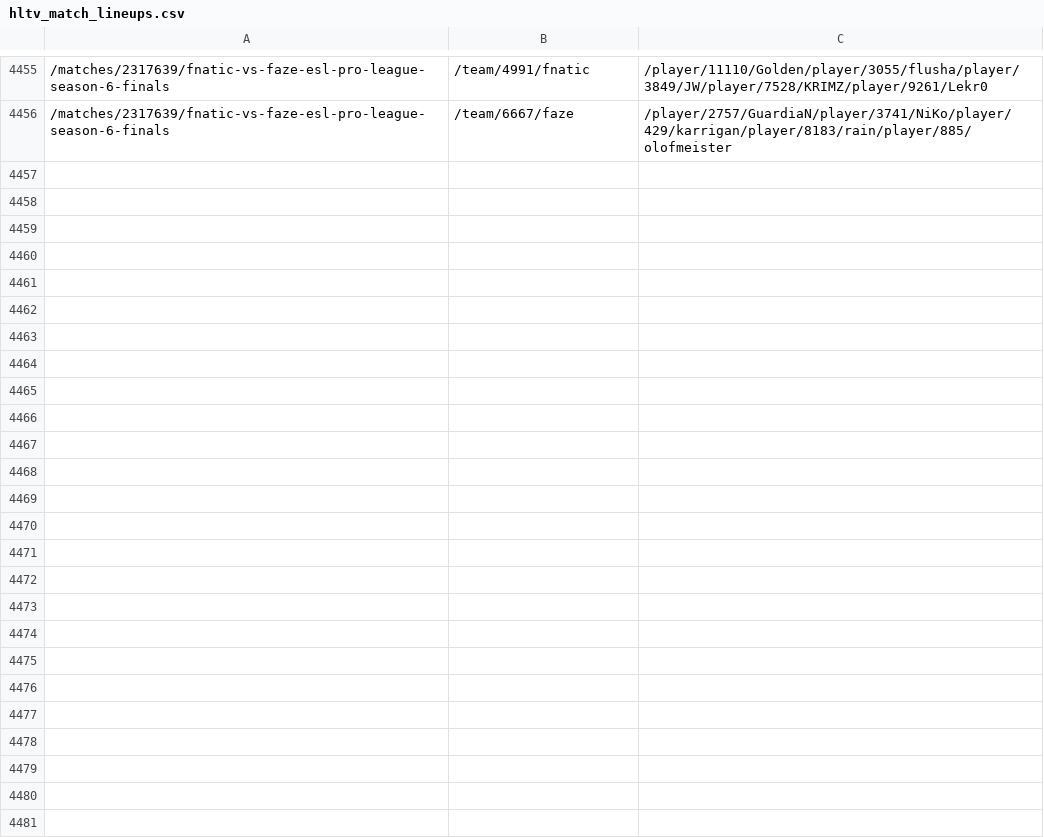
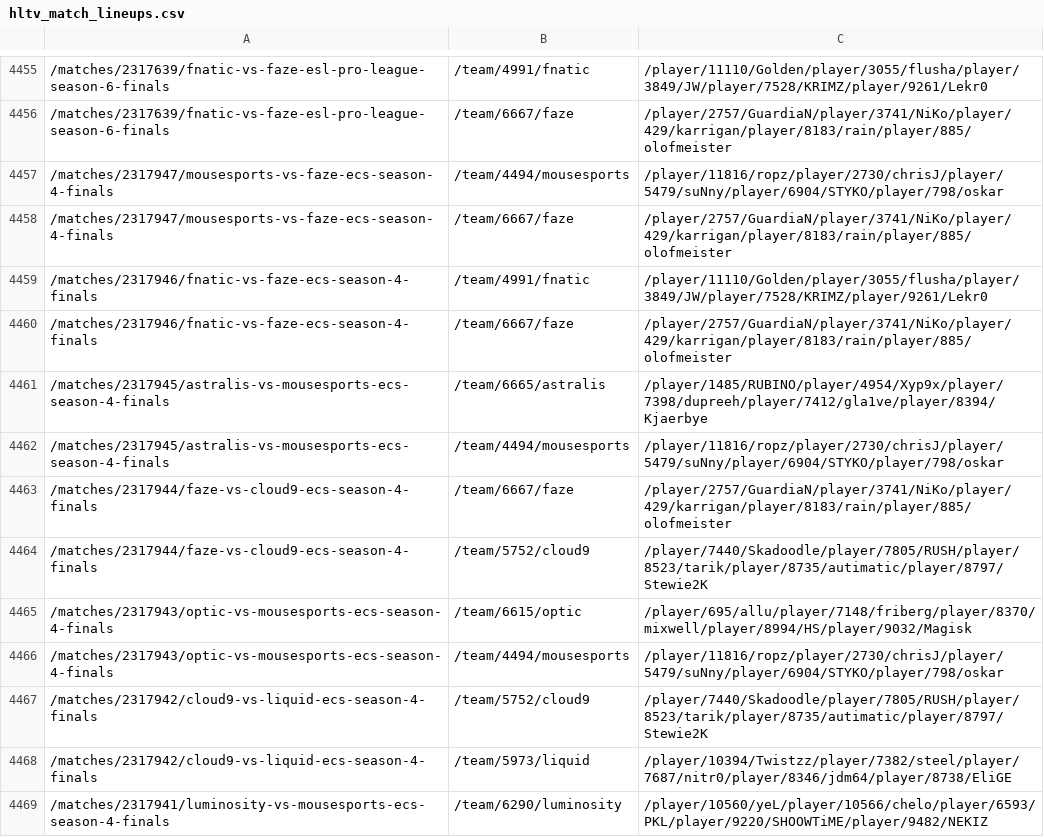
Before and after one commit to jivfl3p7/csgo-1, a CSV file: csv/hltv_match_lineups.csv, drawn as a sheet; only a part is shown, gaps mark what is left out; the diff covers the shown part only; the diff names each change by its address in the sheet, - before the commit and + after, or states it on an @@ line.

```diff
--- a/csv/hltv_match_lineups.csv
+++ b/csv/hltv_match_lineups.csv
+row 4457: /matches/2317947/mousesports-vs-faze-ecs-season-4-finals | /team/4494/mousesports | /player/11816/ropz/player/2730/chrisJ/player/5479/suNny/player/6904/STYKO/player/798/oskar
+row 4458: /matches/2317947/mousesports-vs-faze-ecs-season-4-finals | /team/6667/faze | /player/2757/GuardiaN/player/3741/NiKo/player/429/karrigan/player/8183/rain/player/885/olofmeister
+row 4459: /matches/2317946/fnatic-vs-faze-ecs-season-4-finals | /team/4991/fnatic | /player/11110/Golden/player/3055/flusha/player/3849/JW/player/7528/KRIMZ/player/9261/Lekr0
+row 4460: /matches/2317946/fnatic-vs-faze-ecs-season-4-finals | /team/6667/faze | /player/2757/GuardiaN/player/3741/NiKo/player/429/karrigan/player/8183/rain/player/885/olofmeister
+row 4461: /matches/2317945/astralis-vs-mousesports-ecs-season-4-finals | /team/6665/astralis | /player/1485/RUBINO/player/4954/Xyp9x/player/7398/dupreeh/player/7412/gla1ve/player/8394/Kjaerbye
+row 4462: /matches/2317945/astralis-vs-mousesports-ecs-season-4-finals | /team/4494/mousesports | /player/11816/ropz/player/2730/chrisJ/player/5479/suNny/player/6904/STYKO/player/798/oskar
+row 4463: /matches/2317944/faze-vs-cloud9-ecs-season-4-finals | /team/6667/faze | /player/2757/GuardiaN/player/3741/NiKo/player/429/karrigan/player/8183/rain/player/885/olofmeister
+row 4464: /matches/2317944/faze-vs-cloud9-ecs-season-4-finals | /team/5752/cloud9 | /player/7440/Skadoodle/player/7805/RUSH/player/8523/tarik/player/8735/autimatic/player/8797/Stewie2K
+row 4465: /matches/2317943/optic-vs-mousesports-ecs-season-4-finals | /team/6615/optic | /player/695/allu/player/7148/friberg/player/8370/mixwell/player/8994/HS/player/9032/Magisk
+row 4466: /matches/2317943/optic-vs-mousesports-ecs-season-4-finals | /team/4494/mousesports | /player/11816/ropz/player/2730/chrisJ/player/5479/suNny/player/6904/STYKO/player/798/oskar
+row 4467: /matches/2317942/cloud9-vs-liquid-ecs-season-4-finals | /team/5752/cloud9 | /player/7440/Skadoodle/player/7805/RUSH/player/8523/tarik/player/8735/autimatic/player/8797/Stewie2K
+row 4468: /matches/2317942/cloud9-vs-liquid-ecs-season-4-finals | /team/5973/liquid | /player/10394/Twistzz/player/7382/steel/player/7687/nitr0/player/8346/jdm64/player/8738/EliGE
+row 4469: /matches/2317941/luminosity-vs-mousesports-ecs-season-4-finals | /team/6290/luminosity | /player/10560/yeL/player/10566/chelo/player/6593/PKL/player/9220/SHOOWTiME/player/9482/NEKIZ
```
Also changed, not shown: 13 added rows elsewhere in this file, csv/demo_info.csv, csv/hltv_map_results.csv, 7 other files.
